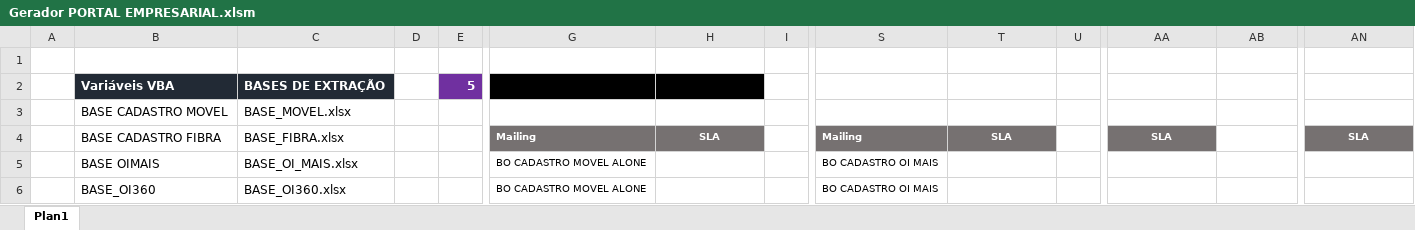
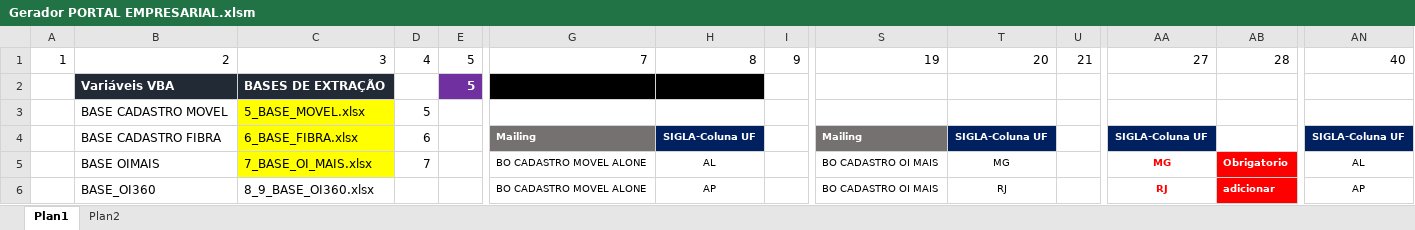
Before and after one commit to betharley/VBA, an Excel workbook: Gerador PORTAL EMPRESARIAL.xlsm, sheet Plan1, drawn as a sheet; only a part is shown, gaps mark what is left out; values as stored, in another font and other column widths than the file's, no borders; charts and pictures not drawn; rows hold the shown columns only; the diff covers the shown part only; the diff names each change by its address in the sheet, - before the commit and + after, or states it on an @@ line.

```diff
--- a/Gerador PORTAL EMPRESARIAL.xlsm (sheet Plan1)
+++ b/Gerador PORTAL EMPRESARIAL.xlsm (sheet Plan1)
+sheet tab: Plan2
-row 1: (empty)
+row 1: 1 | 2 | 3 | 4 | 5 | 7 | 8 | 9 | 19 | 20 | 21 | 27 | 28 | 40
-C3: BASE_MOVEL.xlsx
+C3: 5_BASE_MOVEL.xlsx
-C3:C5 fill: none
+C3:C5 fill: #FFFF00
-D3: (empty)
+D3: 5
-C4: BASE_FIBRA.xlsx
+C4: 6_BASE_FIBRA.xlsx
-D4: (empty)
+D4: 6
-H4: SLA
+H4: SIGLA-Coluna UF
-H4 fill: #767171
+H4 fill: #002060
-T4: SLA
+T4: SIGLA-Coluna UF
-T4 fill: #767171
+T4 fill: #002060
-AA4: SLA
+AA4: SIGLA-Coluna UF
-AA4 fill: #767171
+AA4 fill: #002060
-AN4: SLA
+AN4: SIGLA-Coluna UF
-AN4 fill: #767171
+AN4 fill: #002060
-C5: BASE_OI_MAIS.xlsx
+C5: 7_BASE_OI_MAIS.xlsx
-D5: (empty)
+D5: 7
-H5: (empty)
+H5: AL
-T5: (empty)
+T5: MG
-AA5: (empty)
+AA5: MG
-AB5: (empty)
+AB5: Obrigatorio
-AB5:AB6 fill: none
+AB5:AB6 fill: #FF0000
-AN5: (empty)
+AN5: AL
-C6: BASE_OI360.xlsx
+C6: 8_9_BASE_OI360.xlsx
-H6: (empty)
+H6: AP
-T6: (empty)
+T6: RJ
-AA6: (empty)
+AA6: RJ
-AB6: (empty)
+AB6: adicionar
-AN6: (empty)
+AN6: AP
```
Also changed, not shown: 42 edited cells and cell formats elsewhere in this sheet.
